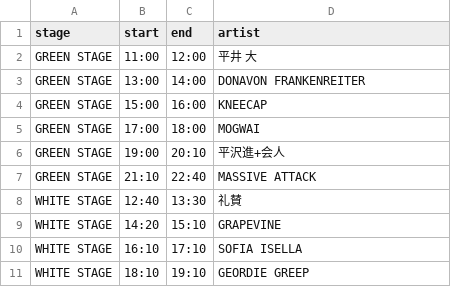
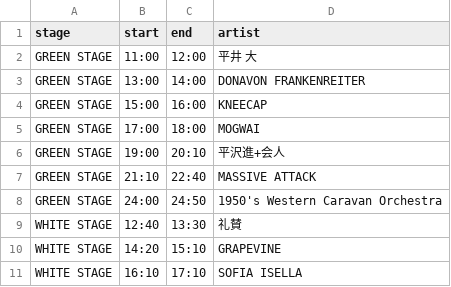
Before and after one commit to c86tori/fuji2026, a CSV file: assets/26sun.csv, drawn as a sheet; only a part is shown; the shorter side is filled out with more unchanged rows.

```diff
--- a/assets/26sun.csv
+++ b/assets/26sun.csv
@@ -7,2 +7,3 @@ GREEN STAGE,19:00,20:10,平沢進+会人
 GREEN STAGE,21:10,22:40,MASSIVE ATTACK
+GREEN STAGE,24:00,24:50,1950's Western Caravan Orchestra
 WHITE STAGE,12:40,13:30,礼賛
```
Also changed, not shown: assets/24fri.csv, 18 other files.
